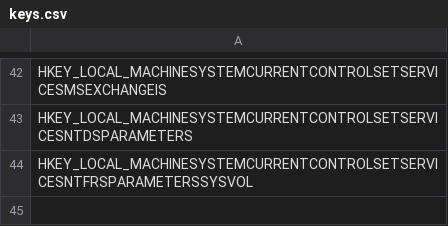
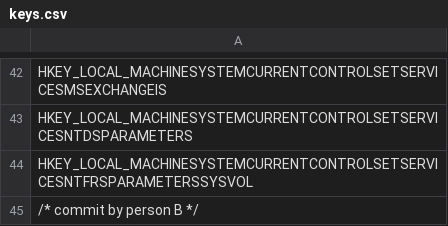
Before and after one commit to pvlele/sample-project, a CSV file: data/keys.csv, drawn as a sheet; only a part is shown, gaps mark what is left out.

Commit message:
Update keys.csv

```diff
--- a/data/keys.csv
+++ b/data/keys.csv
@@ -44 +44,2 @@ HKEY_LOCAL_MACHINESYSTEMCURRENTCONTROLSETSERVICESNTDSPARAMETERS
 HKEY_LOCAL_MACHINESYSTEMCURRENTCONTROLSETSERVICESNTFRSPARAMETERSSYSVOL
+/* commit by person B */
```
